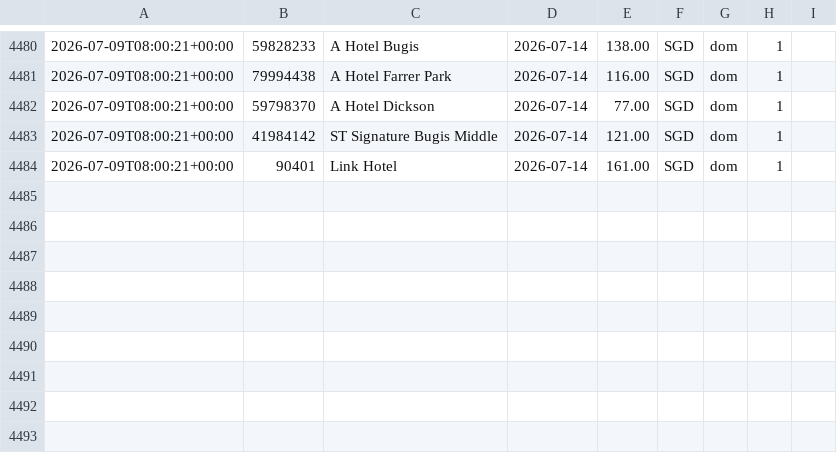
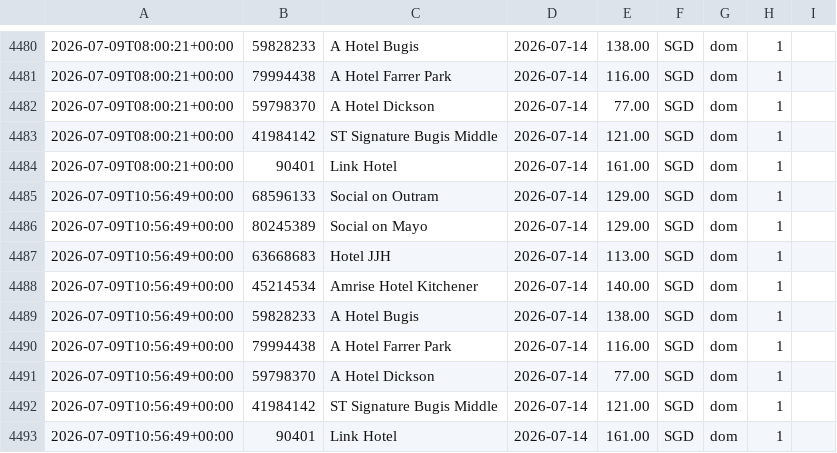
Before and after one commit to bql20000/agoda-tracker, a CSV file: data/history.csv, drawn as a sheet; only a part is shown, gaps mark what is left out; the diff names each change by its address in the sheet, - before the commit and + after, or states it on an @@ line.

Commit message:
chore(state): update prices 2026-07-09T10:56Z

```diff
--- a/data/history.csv
+++ b/data/history.csv
+row 4485: 2026-07-09T10:56:49+00:00 | 68596133 | Social on Outram | 2026-07-14 | 129.00 | SGD | dom | 1
+row 4486: 2026-07-09T10:56:49+00:00 | 80245389 | Social on Mayo | 2026-07-14 | 129.00 | SGD | dom | 1
+row 4487: 2026-07-09T10:56:49+00:00 | 63668683 | Hotel JJH | 2026-07-14 | 113.00 | SGD | dom | 1
+row 4488: 2026-07-09T10:56:49+00:00 | 45214534 | Amrise Hotel Kitchener | 2026-07-14 | 140.00 | SGD | dom | 1
+row 4489: 2026-07-09T10:56:49+00:00 | 59828233 | A Hotel Bugis | 2026-07-14 | 138.00 | SGD | dom | 1
+row 4490: 2026-07-09T10:56:49+00:00 | 79994438 | A Hotel Farrer Park | 2026-07-14 | 116.00 | SGD | dom | 1
+row 4491: 2026-07-09T10:56:49+00:00 | 59798370 | A Hotel Dickson | 2026-07-14 | 77.00 | SGD | dom | 1
+row 4492: 2026-07-09T10:56:49+00:00 | 41984142 | ST Signature Bugis Middle | 2026-07-14 | 121.00 | SGD | dom | 1
+row 4493: 2026-07-09T10:56:49+00:00 | 90401 | Link Hotel | 2026-07-14 | 161.00 | SGD | dom | 1
```
